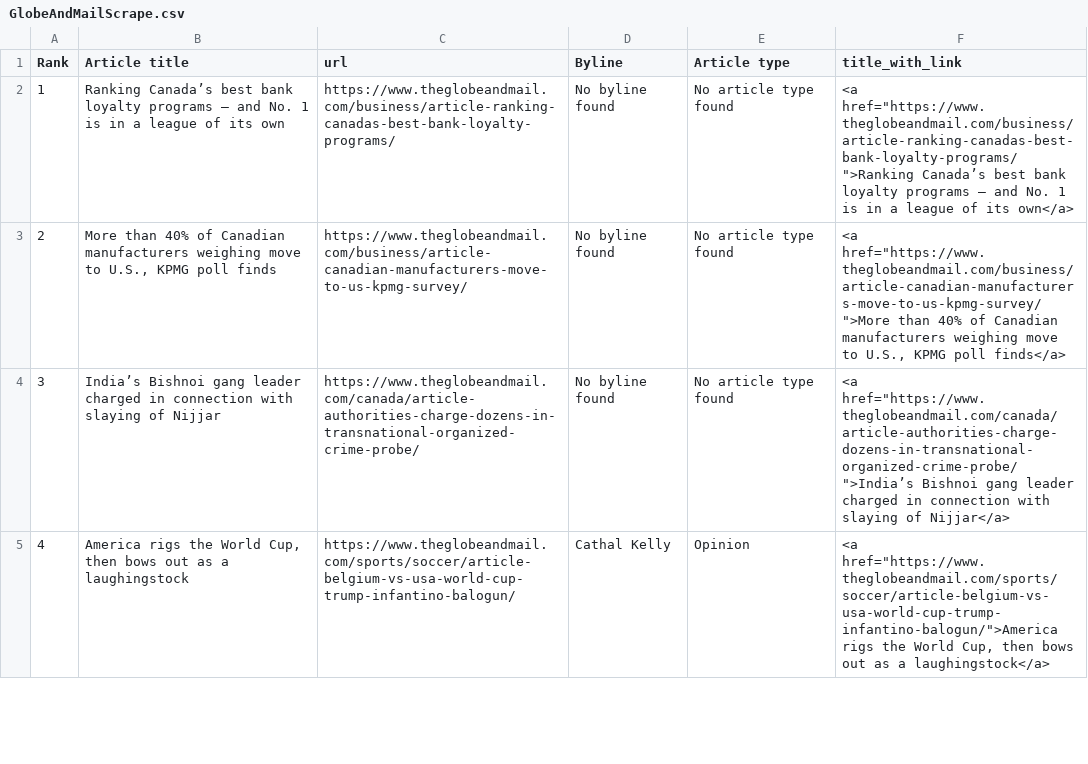
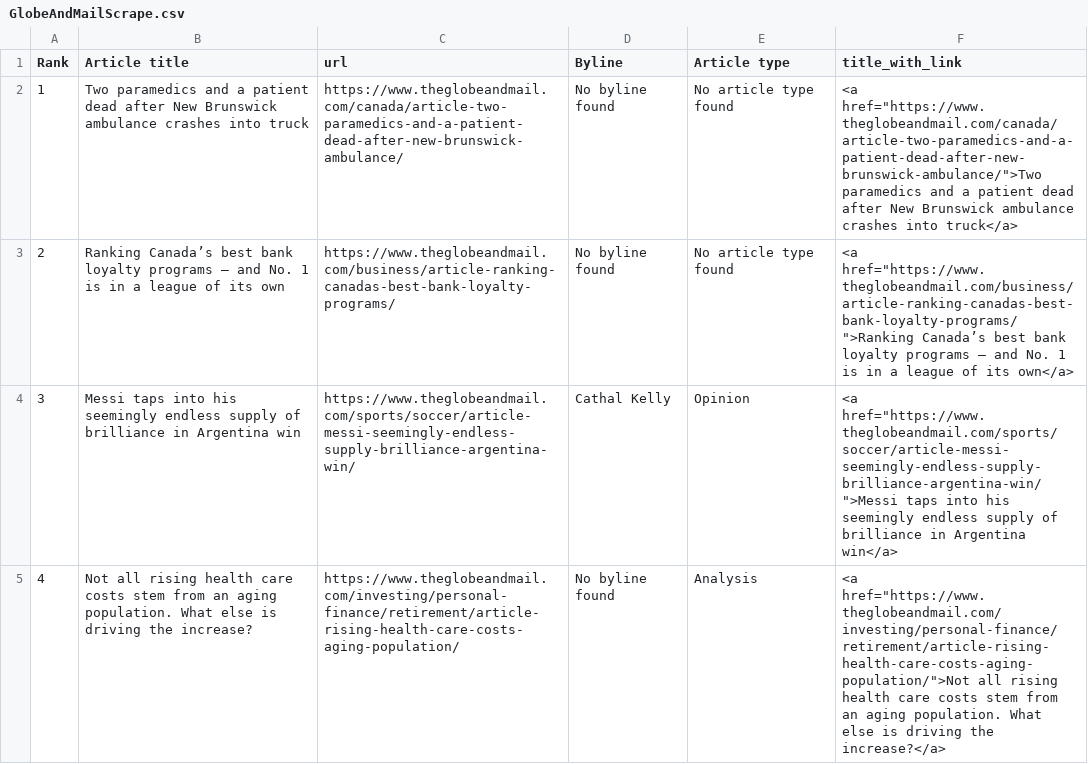
Before and after one commit to caoramckenna/canada-news-trending-stories, a CSV file: GlobeAndMailScrape.csv, drawn as a sheet; only a part is shown; the diff covers the shown part only.

```diff
--- a/GlobeAndMailScrape.csv
+++ b/GlobeAndMailScrape.csv
@@ -1,5 +1,5 @@
 Rank,Article title,url,Byline,Article type,title_with_link
-1,Ranking Canada’s best bank loyalty programs – and No. 1 is in a league of its own,https://www.theglobeandmail.com/business/article-ranking-canadas-best-bank-loyalty-programs/,No byline found,No article type found,"<a href=""https://www.theglobeandmail.com/business/article-ranking-canadas-best-bank-loyalty-programs/"">Ranking Canada’s best bank loyalty programs – and No. 1 is in a league of its own</a>"
-2,"More than 40% of Canadian manufacturers weighing move to U.S., KPMG poll finds",https://www.theglobeandmail.com/business/article-canadian-manufacturers-move-to-us-kpmg-survey/,No byline found,No article type found,"<a href=""https://www.theglobeandmail.com/business/article-canadian-manufacturers-move-to-us-kpmg-survey/"">More than 40% of Canadian manufacturers weighing move to U.S., KPMG poll finds</a>"
-3,India’s Bishnoi gang leader charged in connection with slaying of Nijjar,https://www.theglobeandmail.com/canada/article-authorities-charge-dozens-in-transnational-organized-crime-probe/,No byline found,No article type found,"<a href=""https://www.theglobeandmail.com/canada/article-authorities-charge-dozens-in-transnational-organized-crime-probe/"">India’s Bishnoi gang leader charged in connection with slaying of Nijjar</a>"
-4,"America rigs the World Cup, then bows out as a laughingstock",https://www.theglobeandmail.com/sports/soccer/article-belgium-vs-usa-world-cup-trump-infantino-balogun/,Cathal Kelly,Opinion,"<a href=""https://www.theglobeandmail.com/sports/soccer/article-belgium-vs-usa-world-cup-trump-infantino-balogun/"">America rigs the World Cup, then bows out as a laughingstock</a>"
+1,Two paramedics and a patient dead after New Brunswick ambulance crashes into truck,https://www.theglobeandmail.com/canada/article-two-paramedics-and-a-patient-dead-after-new-brunswick-ambulance/,No byline found,No article type found,"<a href=""https://www.theglobeandmail.com/canada/article-two-paramedics-and-a-patient-dead-after-new-brunswick-ambulance/"">Two paramedics and a patient dead after New Brunswick ambulance crashes into truck</a>"
+2,Ranking Canada’s best bank loyalty programs – and No. 1 is in a league of its own,https://www.theglobeandmail.com/business/article-ranking-canadas-best-bank-loyalty-programs/,No byline found,No article type found,"<a href=""https://www.theglobeandmail.com/business/article-ranking-canadas-best-bank-loyalty-programs/"">Ranking Canada’s best bank loyalty programs – and No. 1 is in a league of its own</a>"
+3,Messi taps into his seemingly endless supply of brilliance in Argentina win,https://www.theglobeandmail.com/sports/soccer/article-messi-seemingly-endless-supply-brilliance-argentina-win/,Cathal Kelly,Opinion,"<a href=""https://www.theglobeandmail.com/sports/soccer/article-messi-seemingly-endless-supply-brilliance-argentina-win/"">Messi taps into his seemingly endless supply of brilliance in Argentina win</a>"
+4,Not all rising health care costs stem from an aging population. What else is driving the increase?,https://www.theglobeandmail.com/investing/personal-finance/retirement/article-rising-health-care-costs-aging-population/,No byline found,Analysis,"<a href=""https://www.theglobeandmail.com/investing/personal-finance/retirement/article-rising-health-care-costs-aging-population/"">Not all rising health care costs stem from an aging population. What else is driving the increase?</a>"
```
Also changed, not shown: 16 edited cells elsewhere in this file, CTVScrape.csv, NationalPostScrape.csv, 4 other files.
